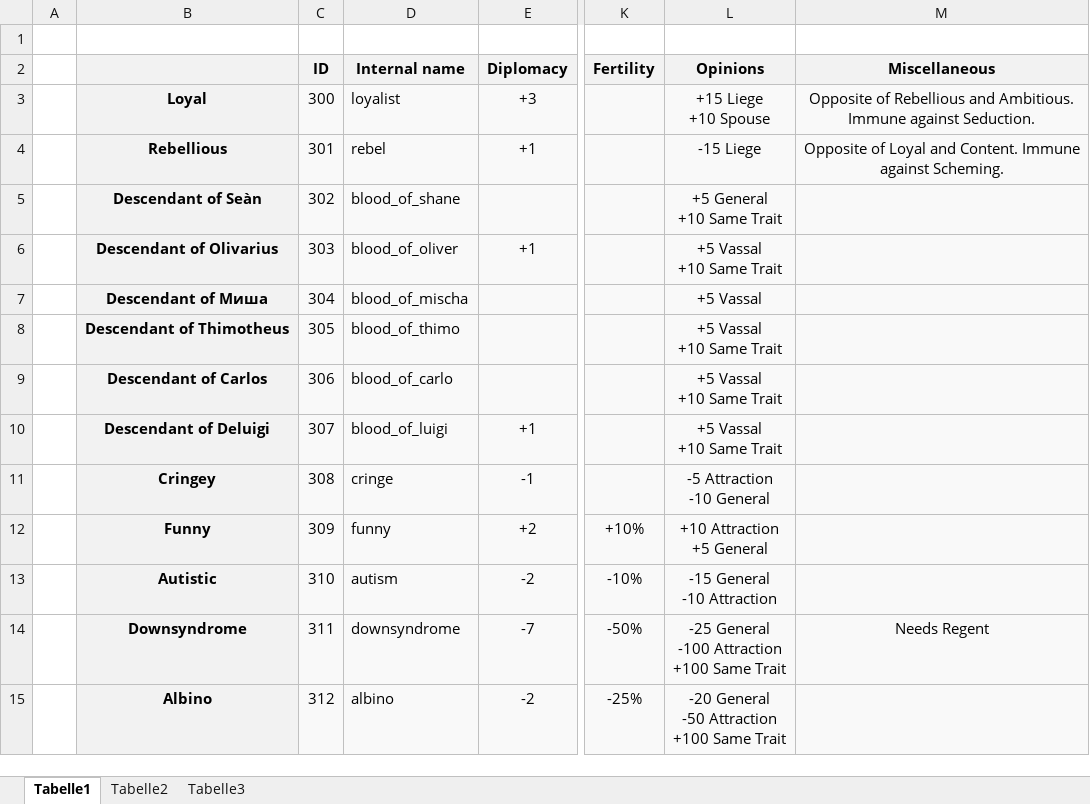
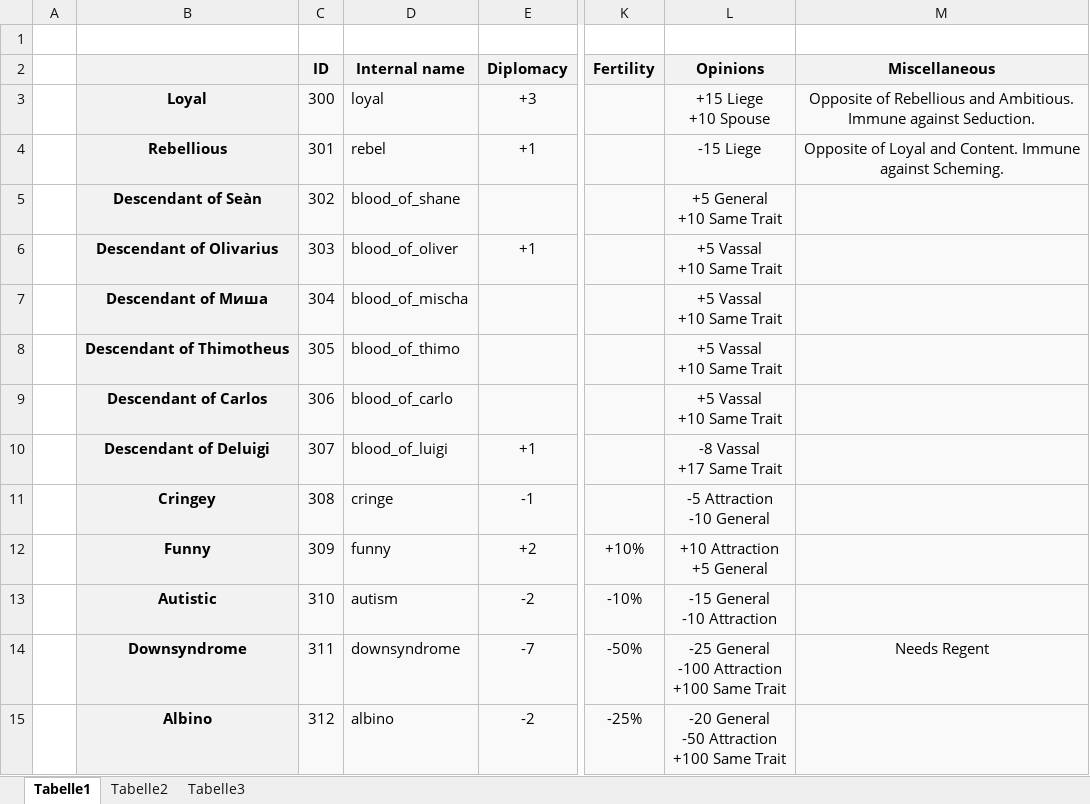
Before and after one commit to TheRealFour/TheCK2Project, an Excel workbook: Traits_Mod.xlsx, sheet Tabelle1, drawn as a sheet; only a part is shown, gaps mark what is left out; values as stored, in another font and other column widths than the file's, no borders; ↵ is a line break in a cell; the diff names each change by its address in the sheet, - before the commit and + after, or states it on an @@ line.

Commit message:
Update and add
traits_tempo...txt
+ all bloodline traits
Traits_Mod.xlsx
+adjusted opinion

```diff
--- a/Traits_Mod.xlsx (sheet Tabelle1)
+++ b/Traits_Mod.xlsx (sheet Tabelle1)
-D3 (Internal name): loyalist
+D3 (Internal name): loyal
-L7 (Opinions): +5 Vassal
+L7 (Opinions): +5 Vassal ↵ +10 Same Trait
-L10 (Opinions): +5 Vassal ↵ +10 Same Trait
+L10 (Opinions): -8 Vassal ↵ +17 Same Trait
```
Also changed, not shown: 1 other file.
